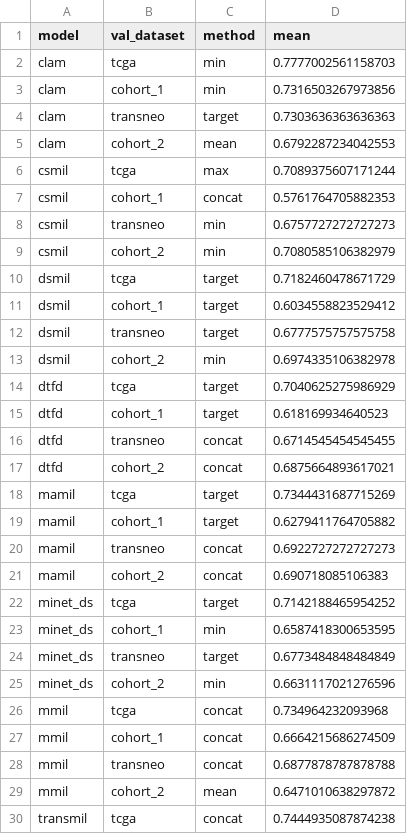
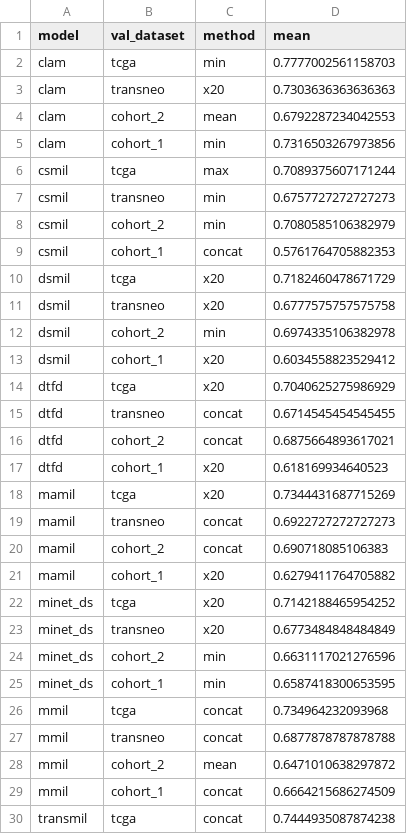
Before and after one commit to tsikup/multiresolution_histopathology, a CSV file: figures/performance_graphs/tp53/imagenet/sec_best_metrics.csv, drawn as a sheet; only a part is shown; the diff covers the shown part only.

```diff
--- a/figures/performance_graphs/tp53/imagenet/sec_best_metrics.csv
+++ b/figures/performance_graphs/tp53/imagenet/sec_best_metrics.csv
@@ -2,29 +2,29 @@ model,val_dataset,method,mean
 clam,tcga,min,0.7777002561158703
+clam,transneo,x20,0.7303636363636363
+clam,cohort_2,mean,0.6792287234042553
 clam,cohort_1,min,0.7316503267973856
-clam,transneo,target,0.7303636363636363
-clam,cohort_2,mean,0.6792287234042553
 csmil,tcga,max,0.7089375607171244
-csmil,cohort_1,concat,0.5761764705882353
 csmil,transneo,min,0.6757727272727273
 csmil,cohort_2,min,0.7080585106382979
-dsmil,tcga,target,0.7182460478671729
-dsmil,cohort_1,target,0.6034558823529412
-dsmil,transneo,target,0.6777575757575758
+csmil,cohort_1,concat,0.5761764705882353
+dsmil,tcga,x20,0.7182460478671729
+dsmil,transneo,x20,0.6777575757575758
 dsmil,cohort_2,min,0.6974335106382978
-dtfd,tcga,target,0.7040625275986929
-dtfd,cohort_1,target,0.618169934640523
+dsmil,cohort_1,x20,0.6034558823529412
+dtfd,tcga,x20,0.7040625275986929
 dtfd,transneo,concat,0.6714545454545455
 dtfd,cohort_2,concat,0.6875664893617021
-mamil,tcga,target,0.7344431687715269
-mamil,cohort_1,target,0.6279411764705882
+dtfd,cohort_1,x20,0.618169934640523
+mamil,tcga,x20,0.7344431687715269
 mamil,transneo,concat,0.6922727272727273
 mamil,cohort_2,concat,0.690718085106383
-minet_ds,tcga,target,0.7142188465954252
+mamil,cohort_1,x20,0.6279411764705882
+minet_ds,tcga,x20,0.7142188465954252
+minet_ds,transneo,x20,0.6773484848484849
+minet_ds,cohort_2,min,0.6631117021276596
 minet_ds,cohort_1,min,0.6587418300653595
-minet_ds,transneo,target,0.6773484848484849
-minet_ds,cohort_2,min,0.6631117021276596
 mmil,tcga,concat,0.734964232093968
-mmil,cohort_1,concat,0.6664215686274509
 mmil,transneo,concat,0.6877878787878788
 mmil,cohort_2,mean,0.6471010638297872
+mmil,cohort_1,concat,0.6664215686274509
 transmil,tcga,concat,0.7444935087874238
```
Also changed, not shown: 2 added rows and 2 removed rows elsewhere in this file, figures/performance_graphs/grade_binary/imagenet/mean_metrics.csv, figures/performance_graphs/grade_binary/vit/mean_metrics.csv, 44 other files.
